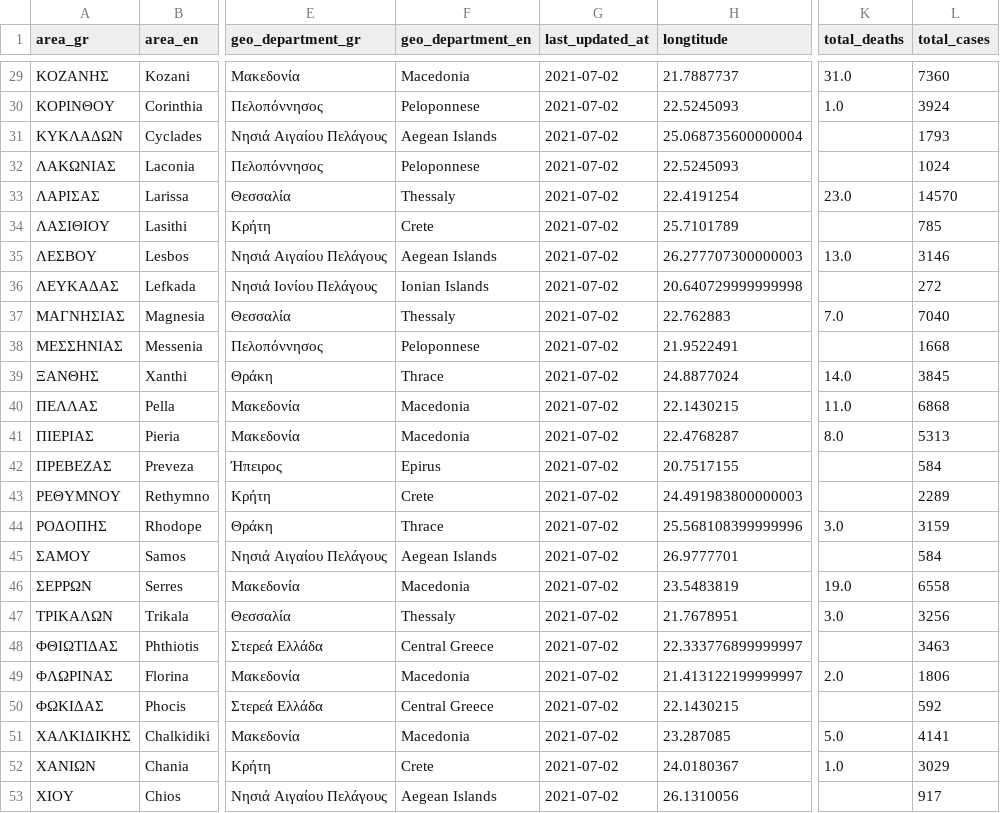
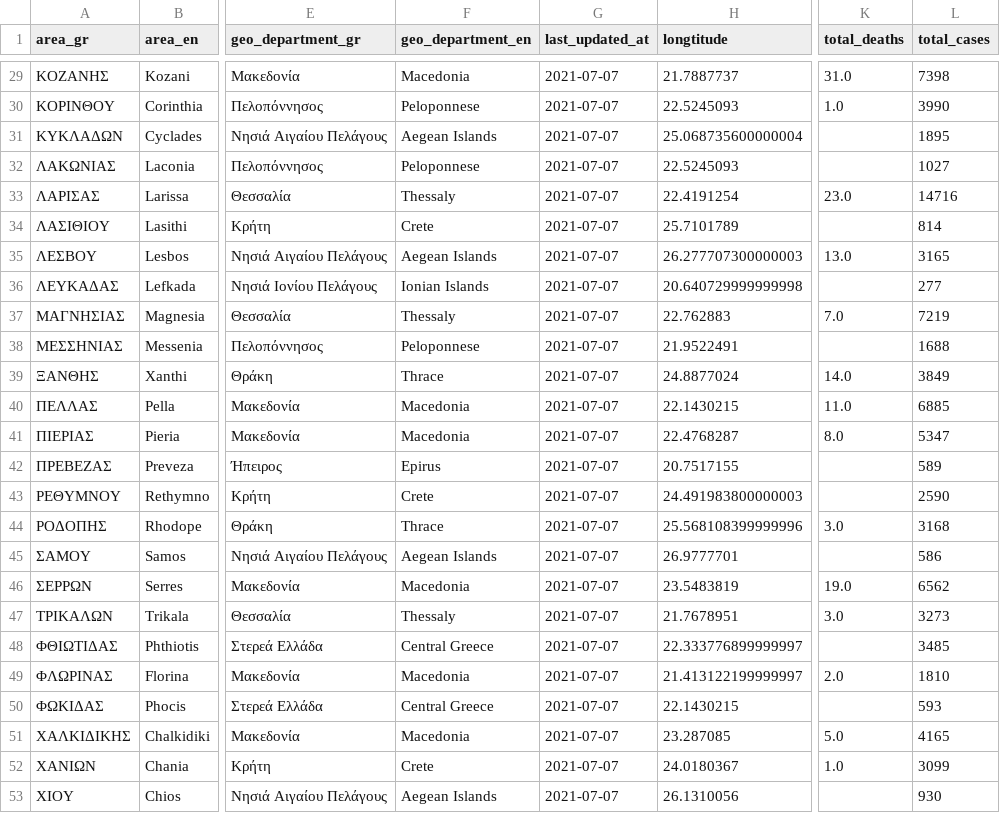
Before and after one commit to Covid-19-Response-Greece/covid19-greece-api, a CSV file: data/greece/regional/regions_cumulative.csv, drawn as a sheet; only a part is shown, gaps mark what is left out; the diff covers the shown part only; the diff names each change by its address in the sheet, - before the commit and + after, or states it on an @@ line.

```diff
--- a/data/greece/regional/regions_cumulative.csv
+++ b/data/greece/regional/regions_cumulative.csv
-G29:G53 (last_updated_at): 2021-07-02
+G29:G53 (last_updated_at): 2021-07-07
-L29 (total_cases): 7360
+L29 (total_cases): 7398
-L30 (total_cases): 3924
+L30 (total_cases): 3990
-L31 (total_cases): 1793
+L31 (total_cases): 1895
-L32 (total_cases): 1024
+L32 (total_cases): 1027
-L33 (total_cases): 14570
+L33 (total_cases): 14716
-L34 (total_cases): 785
+L34 (total_cases): 814
-L35 (total_cases): 3146
+L35 (total_cases): 3165
-L36 (total_cases): 272
+L36 (total_cases): 277
-L37 (total_cases): 7040
+L37 (total_cases): 7219
-L38 (total_cases): 1668
+L38 (total_cases): 1688
-L39 (total_cases): 3845
+L39 (total_cases): 3849
-L40 (total_cases): 6868
+L40 (total_cases): 6885
-L41 (total_cases): 5313
+L41 (total_cases): 5347
-L42 (total_cases): 584
+L42 (total_cases): 589
-L43 (total_cases): 2289
+L43 (total_cases): 2590
-L44 (total_cases): 3159
+L44 (total_cases): 3168
-L45 (total_cases): 584
+L45 (total_cases): 586
-L46 (total_cases): 6558
+L46 (total_cases): 6562
-L47 (total_cases): 3256
+L47 (total_cases): 3273
-L48 (total_cases): 3463
+L48 (total_cases): 3485
-L49 (total_cases): 1806
+L49 (total_cases): 1810
-L50 (total_cases): 592
+L50 (total_cases): 593
-L51 (total_cases): 4141
+L51 (total_cases): 4165
-L52 (total_cases): 3029
+L52 (total_cases): 3099
-L53 (total_cases): 917
+L53 (total_cases): 930
```
Also changed, not shown: 53 edited cells elsewhere in this file, data/greece/regional/regions_daily.csv, data/greece/regional/regions_history_cases.csv, 2 other files.
